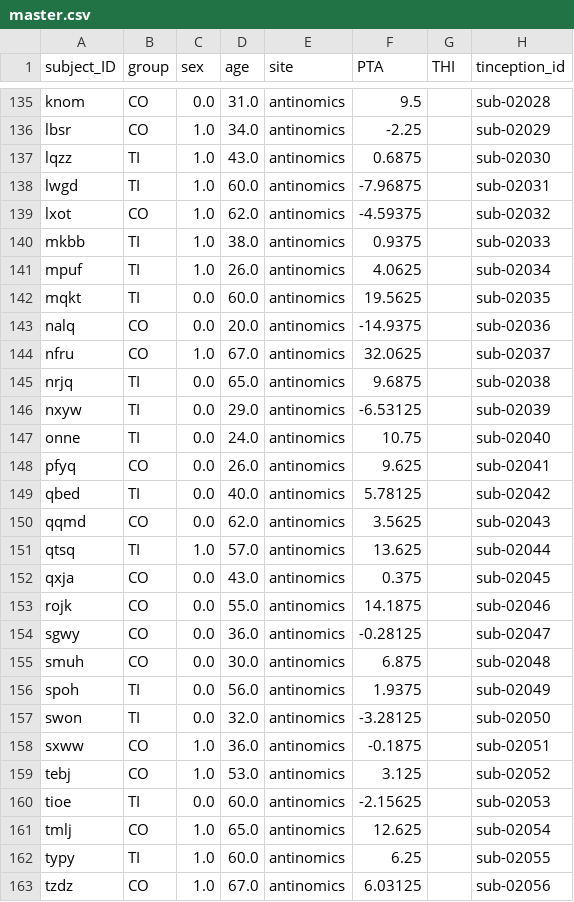
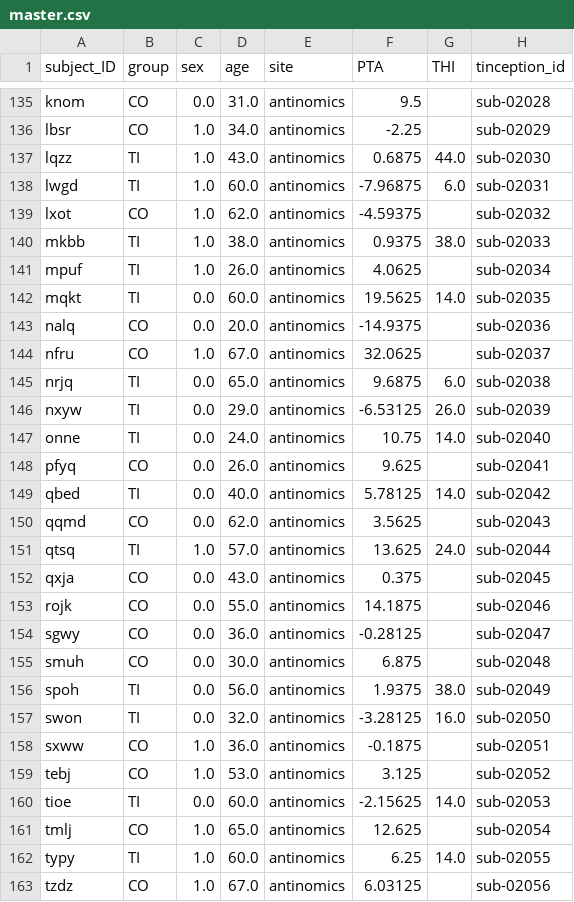
Before and after one commit to payamsash/tinception, a CSV file: master_files/master.csv, drawn as a sheet; only a part is shown, gaps mark what is left out; the diff covers the shown part only.

```diff
--- a/master_files/master.csv
+++ b/master_files/master.csv
@@ -136,17 +136,17 @@ knom,CO,0.0,31.0,antinomics,9.5,,sub-02028
 lbsr,CO,1.0,34.0,antinomics,-2.25,,sub-02029
-lqzz,TI,1.0,43.0,antinomics,0.6875,,sub-02030
-lwgd,TI,1.0,60.0,antinomics,-7.96875,,sub-02031
+lqzz,TI,1.0,43.0,antinomics,0.6875,44.0,sub-02030
+lwgd,TI,1.0,60.0,antinomics,-7.96875,6.0,sub-02031
 lxot,CO,1.0,62.0,antinomics,-4.59375,,sub-02032
-mkbb,TI,1.0,38.0,antinomics,0.9375,,sub-02033
+mkbb,TI,1.0,38.0,antinomics,0.9375,38.0,sub-02033
 mpuf,TI,1.0,26.0,antinomics,4.0625,,sub-02034
-mqkt,TI,0.0,60.0,antinomics,19.5625,,sub-02035
+mqkt,TI,0.0,60.0,antinomics,19.5625,14.0,sub-02035
 nalq,CO,0.0,20.0,antinomics,-14.9375,,sub-02036
 nfru,CO,1.0,67.0,antinomics,32.0625,,sub-02037
-nrjq,TI,0.0,65.0,antinomics,9.6875,,sub-02038
-nxyw,TI,0.0,29.0,antinomics,-6.53125,,sub-02039
-onne,TI,0.0,24.0,antinomics,10.75,,sub-02040
+nrjq,TI,0.0,65.0,antinomics,9.6875,6.0,sub-02038
+nxyw,TI,0.0,29.0,antinomics,-6.53125,26.0,sub-02039
+onne,TI,0.0,24.0,antinomics,10.75,14.0,sub-02040
 pfyq,CO,0.0,26.0,antinomics,9.625,,sub-02041
-qbed,TI,0.0,40.0,antinomics,5.78125,,sub-02042
+qbed,TI,0.0,40.0,antinomics,5.78125,14.0,sub-02042
 qqmd,CO,0.0,62.0,antinomics,3.5625,,sub-02043
-qtsq,TI,1.0,57.0,antinomics,13.625,,sub-02044
+qtsq,TI,1.0,57.0,antinomics,13.625,24.0,sub-02044
 qxja,CO,0.0,43.0,antinomics,0.375,,sub-02045
@@ -155,9 +155,9 @@ sgwy,CO,0.0,36.0,antinomics,-0.28125,,sub-02047
 smuh,CO,0.0,30.0,antinomics,6.875,,sub-02048
-spoh,TI,0.0,56.0,antinomics,1.9375,,sub-02049
-swon,TI,0.0,32.0,antinomics,-3.28125,,sub-02050
+spoh,TI,0.0,56.0,antinomics,1.9375,38.0,sub-02049
+swon,TI,0.0,32.0,antinomics,-3.28125,16.0,sub-02050
 sxww,CO,1.0,36.0,antinomics,-0.1875,,sub-02051
 tebj,CO,1.0,53.0,antinomics,3.125,,sub-02052
-tioe,TI,0.0,60.0,antinomics,-2.15625,,sub-02053
+tioe,TI,0.0,60.0,antinomics,-2.15625,14.0,sub-02053
 tmlj,CO,1.0,65.0,antinomics,12.625,,sub-02054
-typy,TI,1.0,60.0,antinomics,6.25,,sub-02055
+typy,TI,1.0,60.0,antinomics,6.25,14.0,sub-02055
 tzdz,CO,1.0,67.0,antinomics,6.03125,,sub-02056
```
Also changed, not shown: 25 edited cells elsewhere in this file.
